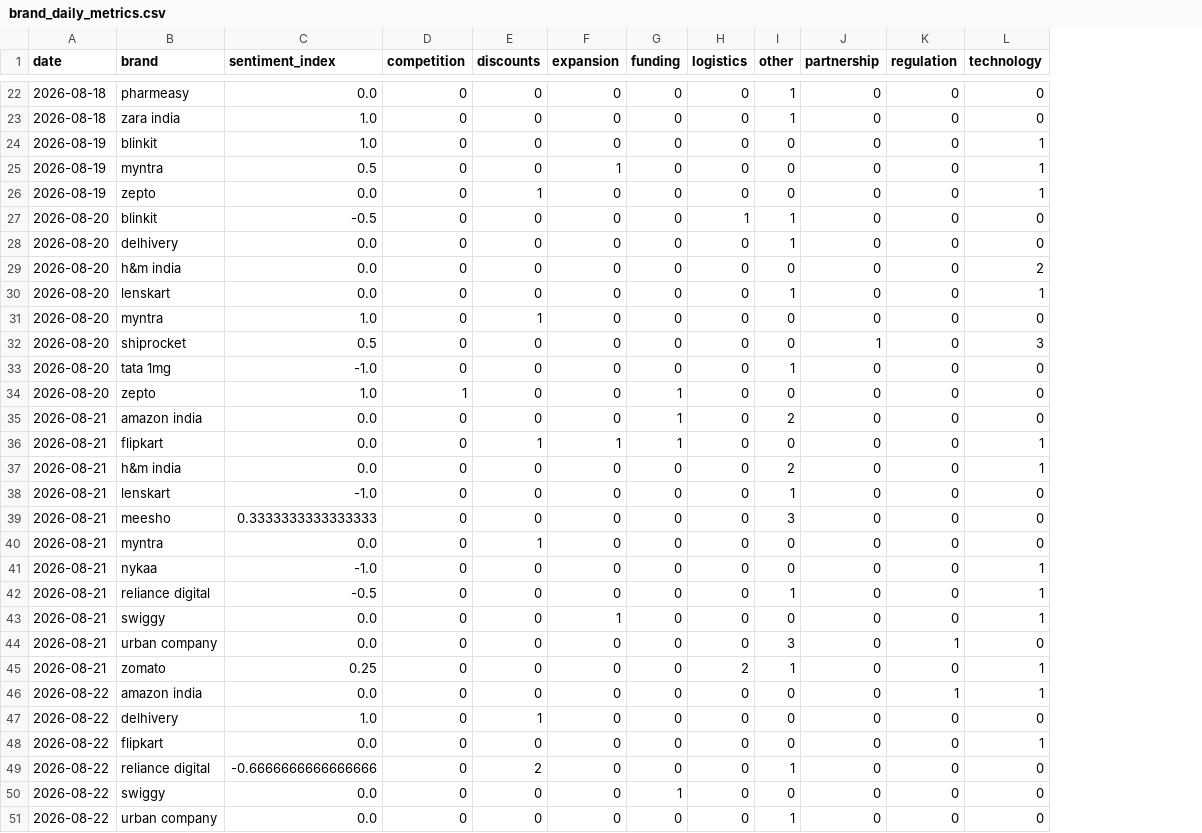
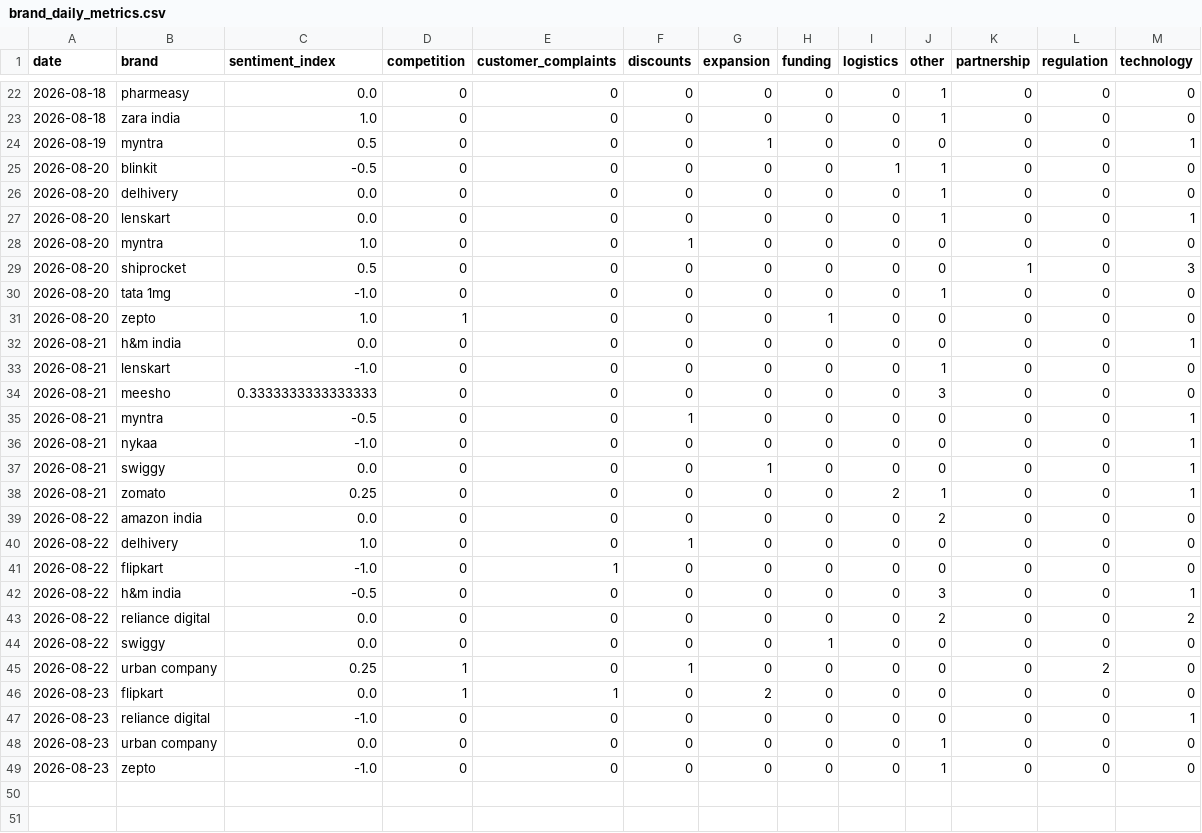
Before and after one commit to akanksha726/Infosys-Springboard, a CSV file: data/processed/brand_daily_metrics.csv, drawn as a sheet; only a part is shown, gaps mark what is left out; removed rows and columns are numbered as before the commit, all else as after; the diff names each change by its address in the sheet, - before the commit and + after, or states it on an @@ line.

```diff
--- a/data/processed/brand_daily_metrics.csv
+++ b/data/processed/brand_daily_metrics.csv
+column E (customer_complaints), rows 22-41: 0 | 0 | 0 | 0 | 0 | 0 | 0 | 0 | 0 | 0 | 0 | 0 | 0 | 0 | 0 | 0 | 0 | 0 | 0 | 1; rows 43-44: 0 | 0; row 48: 0
-row 24: 2026-08-19 | blinkit | 1.0 | 0 | 0 | 0 | 0 | 0 | 0 | 0 | 0 | 1
-row 26: 2026-08-19 | zepto | 0.0 | 0 | 1 | 0 | 0 | 0 | 0 | 0 | 0 | 1
-row 29: 2026-08-20 | h&m india | 0.0 | 0 | 0 | 0 | 0 | 0 | 0 | 0 | 0 | 2
-row 35: 2026-08-21 | amazon india | 0.0 | 0 | 0 | 0 | 1 | 0 | 2 | 0 | 0 | 0
-row 36: 2026-08-21 | flipkart | 0.0 | 0 | 1 | 1 | 1 | 0 | 0 | 0 | 0 | 1
-J32 (other): 2
+J32 (other): 0
-C35 (sentiment_index): 0.0
+C35 (sentiment_index): -0.5
-M35 (technology): 0
+M35 (technology): 1
-row 42: 2026-08-21 | reliance digital | -0.5 | 0 | 0 | 0 | 0 | 0 | 1 | 0 | 0 | 1
-row 44: 2026-08-21 | urban company | 0.0 | 0 | 0 | 0 | 0 | 0 | 3 | 0 | 1 | 0
-J39 (other): 0
+J39 (other): 2
-L39 (regulation): 1
+L39 (regulation): 0
-M39 (technology): 1
+M39 (technology): 0
-C41 (sentiment_index): 0.0
+C41 (sentiment_index): -1.0
-M41 (technology): 1
+M41 (technology): 0
+row 42: 2026-08-22 | h&m india | -0.5 | 0 | 0 | 0 | 0 | 0 | 0 | 3 | 0 | 0 | 1
-C43 (sentiment_index): -0.6666666666666666
+C43 (sentiment_index): 0.0
-F43 (discounts): 2
+F43 (discounts): 0
-J43 (other): 1
+J43 (other): 2
-M43 (technology): 0
+M43 (technology): 2
+row 45: 2026-08-22 | urban company | 0.25 | 1 | 0 | 1 | 0 | 0 | 0 | 0 | 0 | 2 | 0
+row 46: 2026-08-23 | flipkart | 0.0 | 1 | 1 | 0 | 2 | 0 | 0 | 0 | 0 | 0 | 0
+row 47: 2026-08-23 | reliance digital | -1.0 | 0 | 0 | 0 | 0 | 0 | 0 | 0 | 0 | 0 | 1
-A48 (date): 2026-08-22
+A48 (date): 2026-08-23
+row 49: 2026-08-23 | zepto | -1.0 | 0 | 0 | 0 | 0 | 0 | 0 | 1 | 0 | 0 | 0
```
Also changed, not shown: data/processed/daily_market_metrics.csv, data/processed/market_forecast_history.csv, 1 other file.
